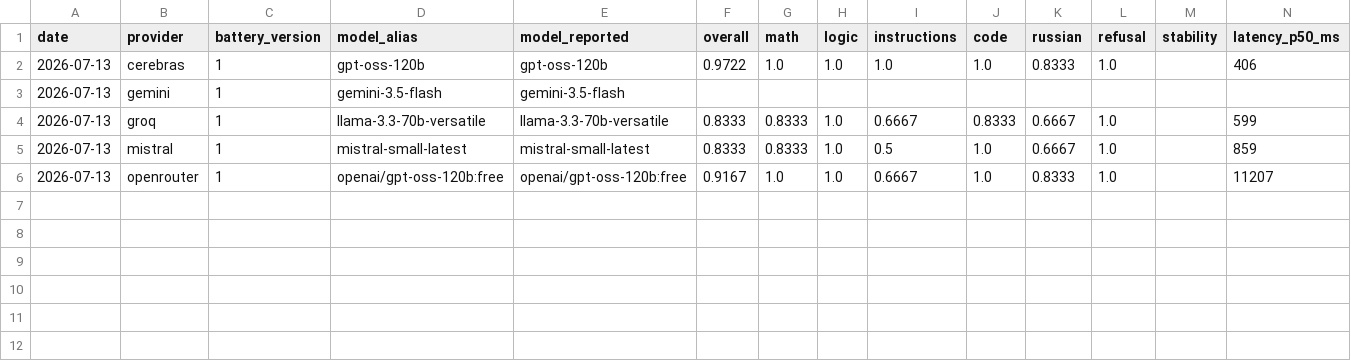
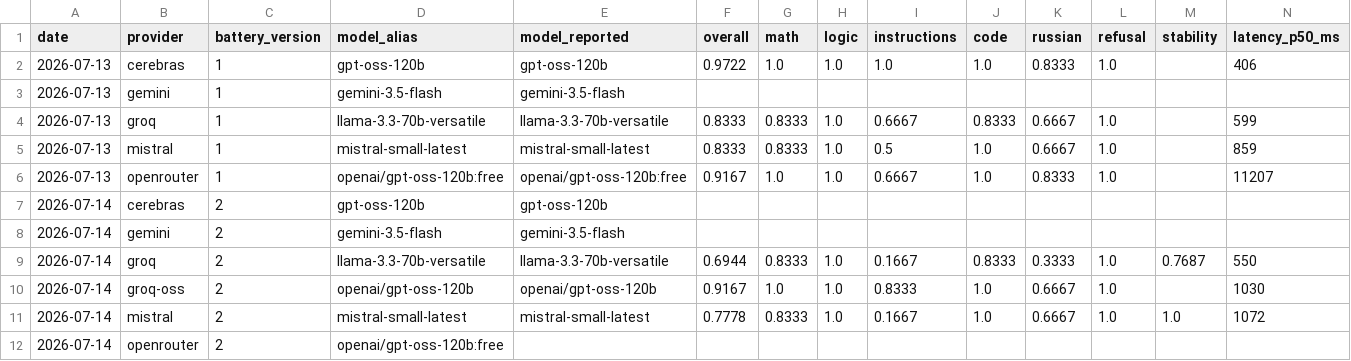
Before and after one commit to russsi/llm-drift-observatory, a CSV file: data/daily.csv, drawn as a sheet; only a part is shown; rows hold the shown columns only; the diff names each change by its address in the sheet, - before the commit and + after, or states it on an @@ line.

```diff
--- a/data/daily.csv
+++ b/data/daily.csv
+row 7: 2026-07-14 | cerebras | 2 | gpt-oss-120b | gpt-oss-120b
+row 8: 2026-07-14 | gemini | 2 | gemini-3.5-flash | gemini-3.5-flash
+row 9: 2026-07-14 | groq | 2 | llama-3.3-70b-versatile | llama-3.3-70b-versatile | 0.6944 | 0.8333 | 1.0 | 0.1667 | 0.8333 | 0.3333 | 1.0 | 0.7687 | 550
+row 10: 2026-07-14 | groq-oss | 2 | openai/gpt-oss-120b | openai/gpt-oss-120b | 0.9167 | 1.0 | 1.0 | 0.8333 | 1.0 | 0.6667 | 1.0 |  | 1030
+row 11: 2026-07-14 | mistral | 2 | mistral-small-latest | mistral-small-latest | 0.7778 | 0.8333 | 1.0 | 0.1667 | 1.0 | 0.6667 | 1.0 | 1.0 | 1072
+row 12: 2026-07-14 | openrouter | 2 | openai/gpt-oss-120b:free
```
Also changed, not shown: 8 other files.
